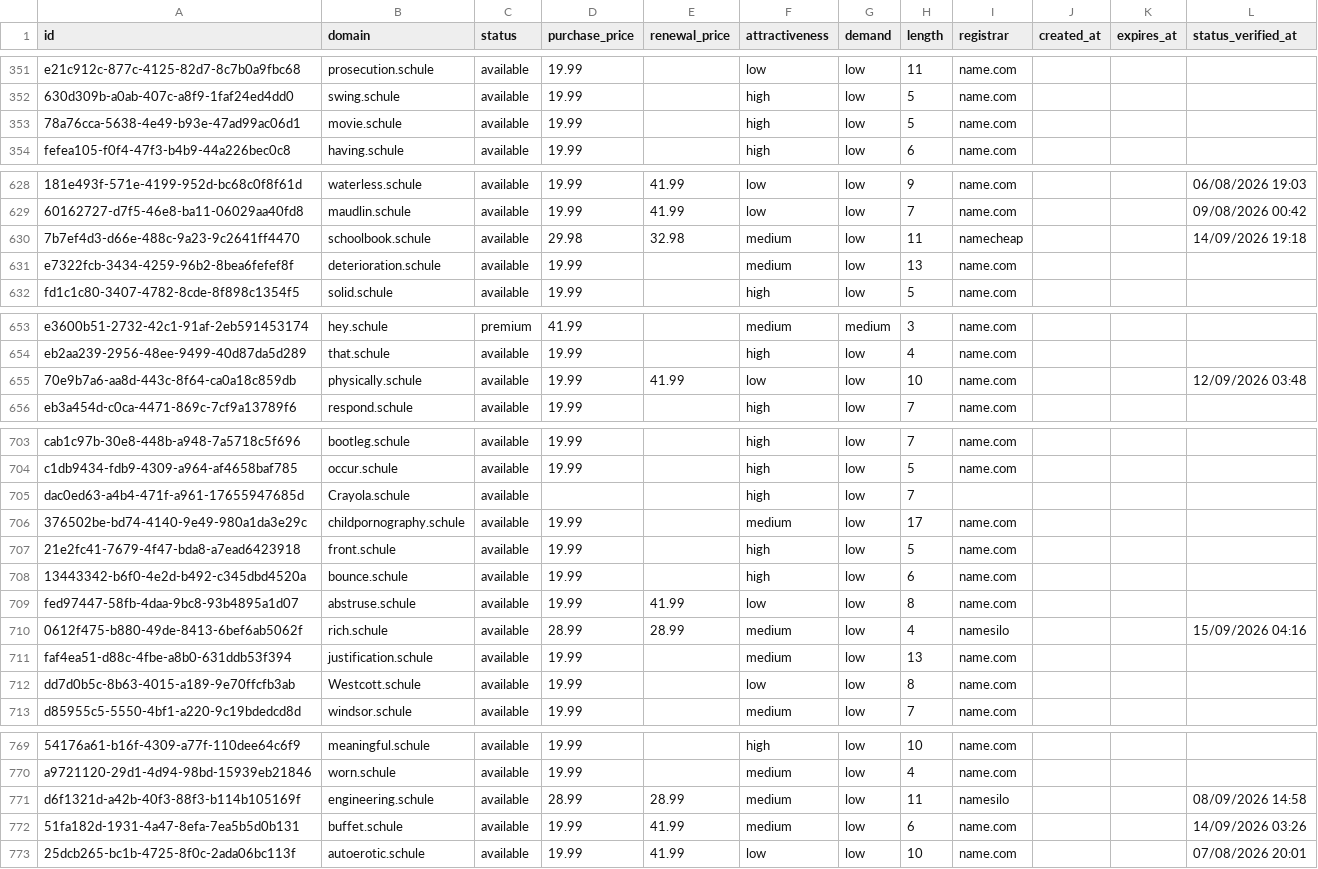
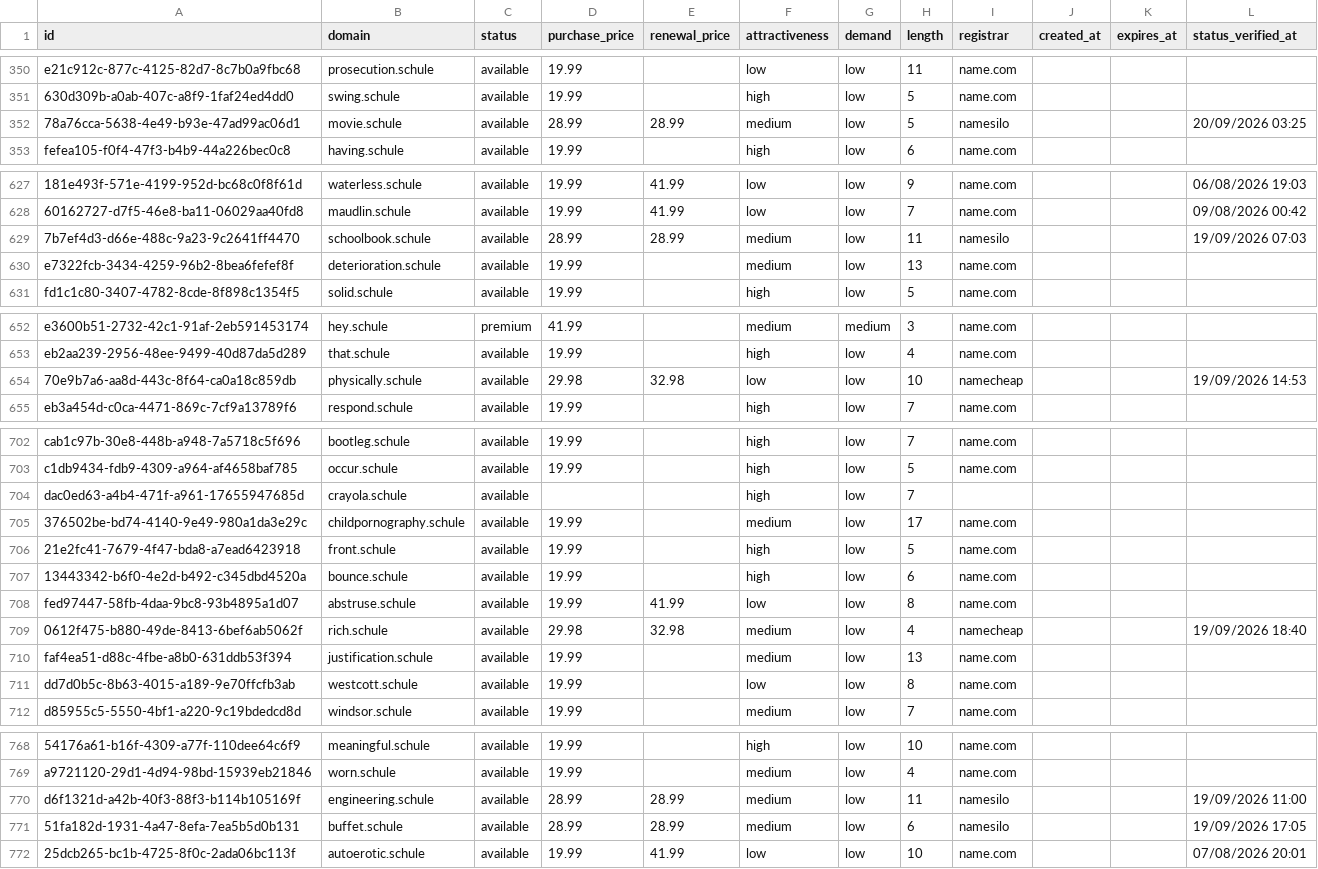
Before and after one commit to UniqueDomains/schule-oneword-domains, a CSV file: schule.csv, drawn as a sheet; only a part is shown, gaps mark what is left out; addresses are those after the commit; the diff covers the shown part only; the diff names each change by its address in the sheet, - before the commit and + after, or states it on an @@ line.

Commit message:
Domains update

```diff
--- a/schule.csv
+++ b/schule.csv
-D352 (purchase_price): 19.99
+D352 (purchase_price): 28.99
-E352 (renewal_price): (empty)
+E352 (renewal_price): 28.99
-F352 (attractiveness): high
+F352 (attractiveness): medium
-I352 (registrar): name.com
+I352 (registrar): namesilo
-L352 (status_verified_at): (empty)
+L352 (status_verified_at): 20/09/2026 03:25
-D629 (purchase_price): 29.98
+D629 (purchase_price): 28.99
-E629 (renewal_price): 32.98
+E629 (renewal_price): 28.99
-I629 (registrar): namecheap
+I629 (registrar): namesilo
-L629 (status_verified_at): 14/09/2026 19:18
+L629 (status_verified_at): 19/09/2026 07:03
-D654 (purchase_price): 19.99
+D654 (purchase_price): 29.98
-E654 (renewal_price): 41.99
+E654 (renewal_price): 32.98
-I654 (registrar): name.com
+I654 (registrar): namecheap
-L654 (status_verified_at): 12/09/2026 03:48
+L654 (status_verified_at): 19/09/2026 14:53
-B704 (domain): Crayola.schule
+B704 (domain): crayola.schule
-D709 (purchase_price): 28.99
+D709 (purchase_price): 29.98
-E709 (renewal_price): 28.99
+E709 (renewal_price): 32.98
-I709 (registrar): namesilo
+I709 (registrar): namecheap
-L709 (status_verified_at): 15/09/2026 04:16
+L709 (status_verified_at): 19/09/2026 18:40
-B711 (domain): Westcott.schule
+B711 (domain): westcott.schule
-L770 (status_verified_at): 08/09/2026 14:58
+L770 (status_verified_at): 19/09/2026 11:00
-D771 (purchase_price): 19.99
+D771 (purchase_price): 28.99
-E771 (renewal_price): 41.99
+E771 (renewal_price): 28.99
-I771 (registrar): name.com
+I771 (registrar): namesilo
-L771 (status_verified_at): 14/09/2026 03:26
+L771 (status_verified_at): 19/09/2026 17:05
```
Also changed, not shown: 2 added rows, 2 removed rows and 73 edited cells elsewhere in this file, 4 other files.
